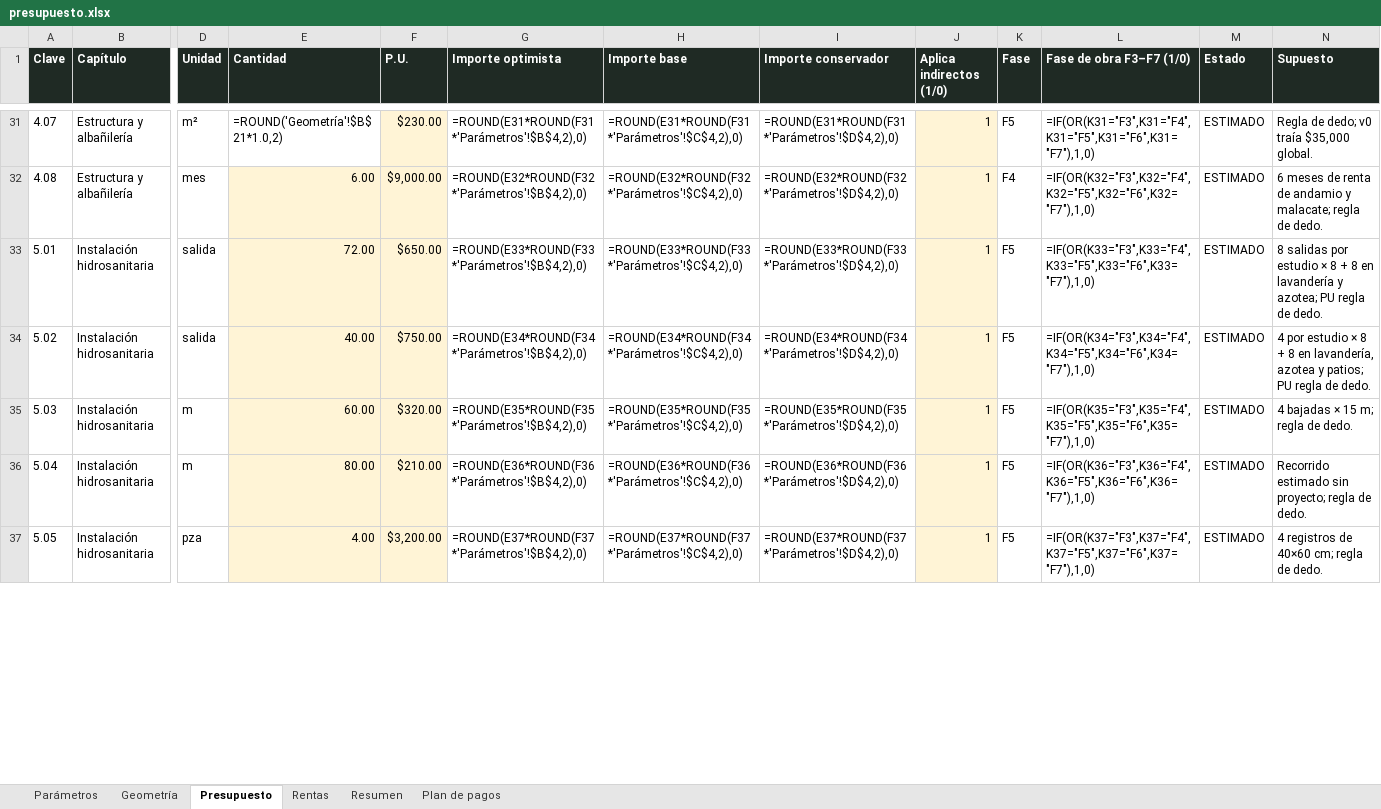
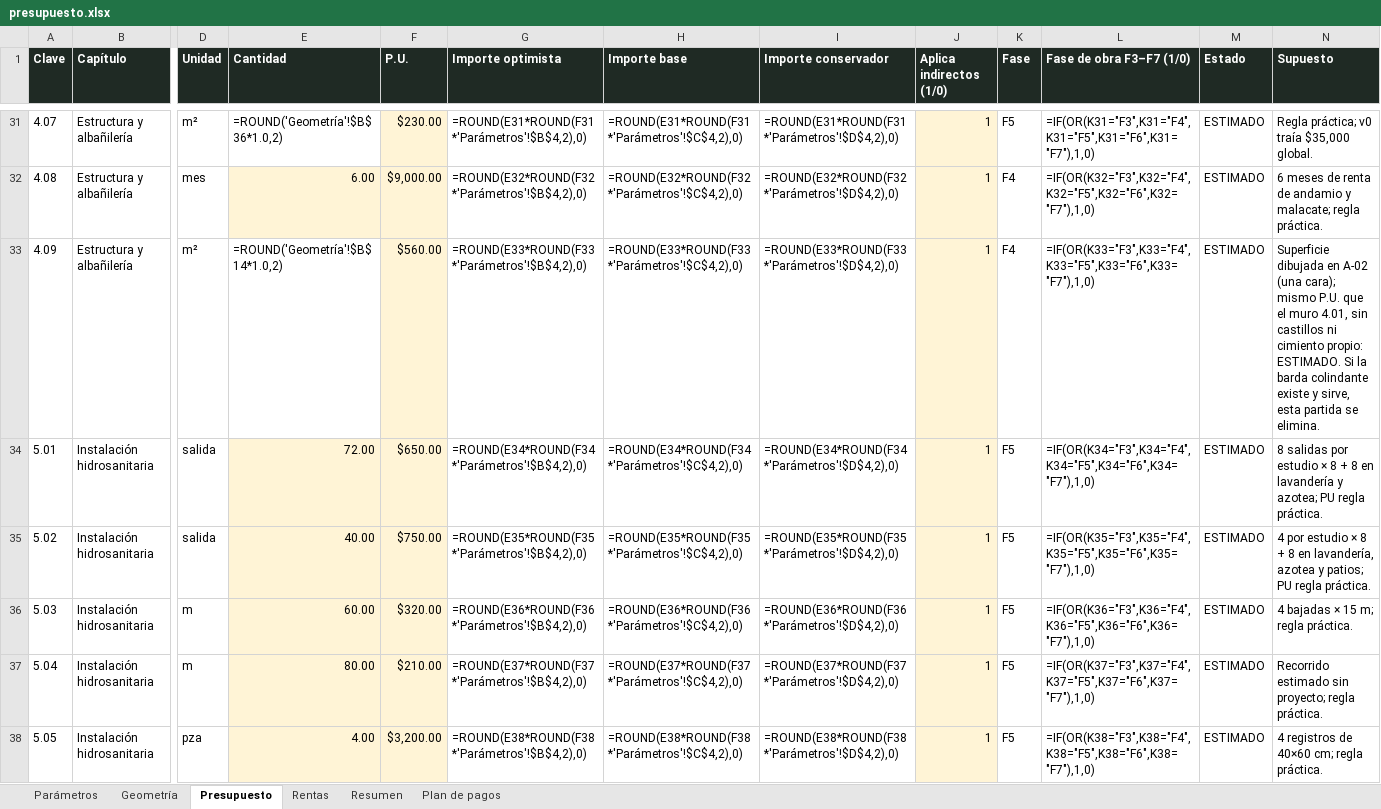
Before and after one commit to WalabiRock/walabirock.github.io, an Excel workbook: donceles/presupuesto.xlsx, sheet Presupuesto, drawn as a sheet; only a part is shown, gaps mark what is left out; values as stored, in another font and other column widths than the file's, no borders; formulas without a stored value are shown as written; addresses are those after the commit; rows hold the shown columns only; the diff covers the shown part only; the diff names each change by its address in the sheet, - before the commit and + after, or states it on an @@ line.

```diff
--- a/donceles/presupuesto.xlsx (sheet Presupuesto)
+++ b/donceles/presupuesto.xlsx (sheet Presupuesto)
-E31 (Cantidad): =ROUND('Geometría'!$B$21*1.0,2)
+E31 (Cantidad): =ROUND('Geometría'!$B$36*1.0,2)
-N31 (Supuesto): Regla de dedo; v0 traía $35,000 global.
+N31 (Supuesto): Regla práctica; v0 traía $35,000 global.
-N32 (Supuesto): …malacate; regla de dedo.
+N32 (Supuesto): …malacate; regla práctica.
+row 33: 4.09 | Estructura y albañilería | m² | =ROUND('Geometría'!$B$14*1.0,2) | $560.00 | =ROUND(E33*ROUND(F33*'Parámetros'!$B$4,2),0) | =ROUND(E33*ROUND(F33*'Parámetros'!$C$4,2),0) | =ROUND(E33*ROUND(F33*'Parámetros'!$D$4,2),0) | 1 | F4 | =IF(OR(K33="F3",K33="F4",K33="F5",K33="F6",K33="F7"),1,0) | ESTIMADO | Superficie dibujada en A-02 (una cara); mismo P.U. que el muro 4.01, sin castillos ni cimiento propio: ESTIMADO. Si la barda colindante existe y sirve, esta partida se elimina.
-G34 (Importe optimista): =ROUND(E33*ROUND(F33*'Parámetros'!$B$4,2),0)
+G34 (Importe optimista): =ROUND(E34*ROUND(F34*'Parámetros'!$B$4,2),0)
-H34 (Importe base): =ROUND(E33*ROUND(F33*'Parámetros'!$C$4,2),0)
+H34 (Importe base): =ROUND(E34*ROUND(F34*'Parámetros'!$C$4,2),0)
-I34 (Importe conservador): =ROUND(E33*ROUND(F33*'Parámetros'!$D$4,2),0)
+I34 (Importe conservador): =ROUND(E34*ROUND(F34*'Parámetros'!$D$4,2),0)
-L34 (Fase de obra F3–F7 (1/0)): =IF(OR(K33="F3",K33="F4",K33="F5",K33="F6",K33="F7"),1,0)
+L34 (Fase de obra F3–F7 (1/0)): =IF(OR(K34="F3",K34="F4",K34="F5",K34="F6",K34="F7"),1,0)
-N34 (Supuesto): …PU regla de dedo.
+N34 (Supuesto): …PU regla práctica.
-G35 (Importe optimista): =ROUND(E34*ROUND(F34*'Parámetros'!$B$4,2),0)
+G35 (Importe optimista): =ROUND(E35*ROUND(F35*'Parámetros'!$B$4,2),0)
-H35 (Importe base): =ROUND(E34*ROUND(F34*'Parámetros'!$C$4,2),0)
+H35 (Importe base): =ROUND(E35*ROUND(F35*'Parámetros'!$C$4,2),0)
-I35 (Importe conservador): =ROUND(E34*ROUND(F34*'Parámetros'!$D$4,2),0)
+I35 (Importe conservador): =ROUND(E35*ROUND(F35*'Parámetros'!$D$4,2),0)
-L35 (Fase de obra F3–F7 (1/0)): =IF(OR(K34="F3",K34="F4",K34="F5",K34="F6",K34="F7"),1,0)
+L35 (Fase de obra F3–F7 (1/0)): =IF(OR(K35="F3",K35="F4",K35="F5",K35="F6",K35="F7"),1,0)
-N35 (Supuesto): …PU regla de dedo.
+N35 (Supuesto): …PU regla práctica.
-G36 (Importe optimista): =ROUND(E35*ROUND(F35*'Parámetros'!$B$4,2),0)
+G36 (Importe optimista): =ROUND(E36*ROUND(F36*'Parámetros'!$B$4,2),0)
-H36 (Importe base): =ROUND(E35*ROUND(F35*'Parámetros'!$C$4,2),0)
+H36 (Importe base): =ROUND(E36*ROUND(F36*'Parámetros'!$C$4,2),0)
-I36 (Importe conservador): =ROUND(E35*ROUND(F35*'Parámetros'!$D$4,2),0)
+I36 (Importe conservador): =ROUND(E36*ROUND(F36*'Parámetros'!$D$4,2),0)
-L36 (Fase de obra F3–F7 (1/0)): =IF(OR(K35="F3",K35="F4",K35="F5",K35="F6",K35="F7"),1,0)
+L36 (Fase de obra F3–F7 (1/0)): =IF(OR(K36="F3",K36="F4",K36="F5",K36="F6",K36="F7"),1,0)
-N36 (Supuesto): 4 bajadas × 15 m; regla de dedo.
+N36 (Supuesto): 4 bajadas × 15 m; regla práctica.
-G37 (Importe optimista): =ROUND(E36*ROUND(F36*'Parámetros'!$B$4,2),0)
+G37 (Importe optimista): =ROUND(E37*ROUND(F37*'Parámetros'!$B$4,2),0)
-H37 (Importe base): =ROUND(E36*ROUND(F36*'Parámetros'!$C$4,2),0)
+H37 (Importe base): =ROUND(E37*ROUND(F37*'Parámetros'!$C$4,2),0)
-I37 (Importe conservador): =ROUND(E36*ROUND(F36*'Parámetros'!$D$4,2),0)
+I37 (Importe conservador): =ROUND(E37*ROUND(F37*'Parámetros'!$D$4,2),0)
-L37 (Fase de obra F3–F7 (1/0)): =IF(OR(K36="F3",K36="F4",K36="F5",K36="F6",K36="F7"),1,0)
+L37 (Fase de obra F3–F7 (1/0)): =IF(OR(K37="F3",K37="F4",K37="F5",K37="F6",K37="F7"),1,0)
-N37 (Supuesto): …proyecto; regla de dedo.
+N37 (Supuesto): …proyecto; regla práctica.
-G38 (Importe optimista): =ROUND(E37*ROUND(F37*'Parámetros'!$B$4,2),0)
+G38 (Importe optimista): =ROUND(E38*ROUND(F38*'Parámetros'!$B$4,2),0)
-H38 (Importe base): =ROUND(E37*ROUND(F37*'Parámetros'!$C$4,2),0)
+H38 (Importe base): =ROUND(E38*ROUND(F38*'Parámetros'!$C$4,2),0)
-I38 (Importe conservador): =ROUND(E37*ROUND(F37*'Parámetros'!$D$4,2),0)
+I38 (Importe conservador): =ROUND(E38*ROUND(F38*'Parámetros'!$D$4,2),0)
-L38 (Fase de obra F3–F7 (1/0)): =IF(OR(K37="F3",K37="F4",K37="F5",K37="F6",K37="F7"),1,0)
+L38 (Fase de obra F3–F7 (1/0)): =IF(OR(K38="F3",K38="F4",K38="F5",K38="F6",K38="F7"),1,0)
-N38 (Supuesto): 4 registros de 40×60 cm; regla de dedo.
+N38 (Supuesto): 4 registros de 40×60 cm; regla práctica.
```
Also changed, not shown: 4 added rows, 319 edited cells and cell formats elsewhere in this sheet, sheet Geometría, sheet Plan de pagos, sheet Resumen, 7 other files.
